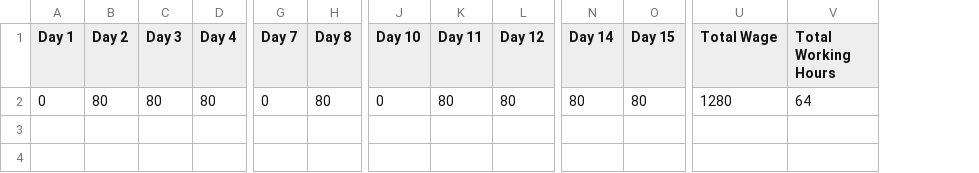
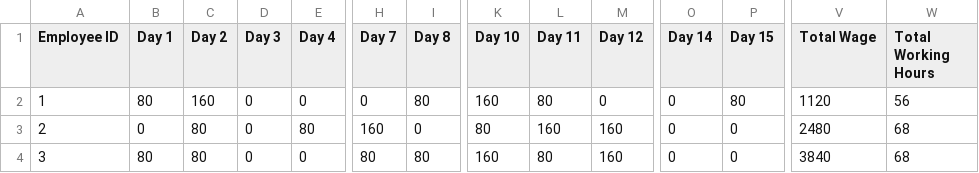
Before and after one commit to HarithaRugada/CPP-Employee-Wage-Computation, a CSV file: employeeDetails.csv, drawn as a sheet; only a part is shown, gaps mark what is left out; addresses are those after the commit; rows hold the shown columns only; the diff names each change by its address in the sheet, - before the commit and + after, or states it on an @@ line.

Commit message:
REFACTORED : Code for handling multiple employees

```diff
--- a/employeeDetails.csv
+++ b/employeeDetails.csv
+column A (Employee ID), row 3: 2
+row 2: 1 | 80 | 160 | 0 | 0 | 0 | 80 | 160 | 80 | 0 | 0 | 80 | 1120 | 56
-D3 (Day 3): 80
+D3 (Day 3): 0
-H3 (Day 7): 0
+H3 (Day 7): 160
-I3 (Day 8): 80
+I3 (Day 8): 0
-K3 (Day 10): 0
+K3 (Day 10): 80
-L3 (Day 11): 80
+L3 (Day 11): 160
-M3 (Day 12): 80
+M3 (Day 12): 160
-O3 (Day 14): 80
+O3 (Day 14): 0
-P3 (Day 15): 80
+P3 (Day 15): 0
-V3 (Total Wage): 1280
+V3 (Total Wage): 2480
-W3 (Total Working Hours): 64
+W3 (Total Working Hours): 68
+row 4: 3 | 80 | 80 | 0 | 0 | 80 | 80 | 160 | 80 | 160 | 0 | 0 | 3840 | 68
```
Also changed, not shown: 1 other file.
